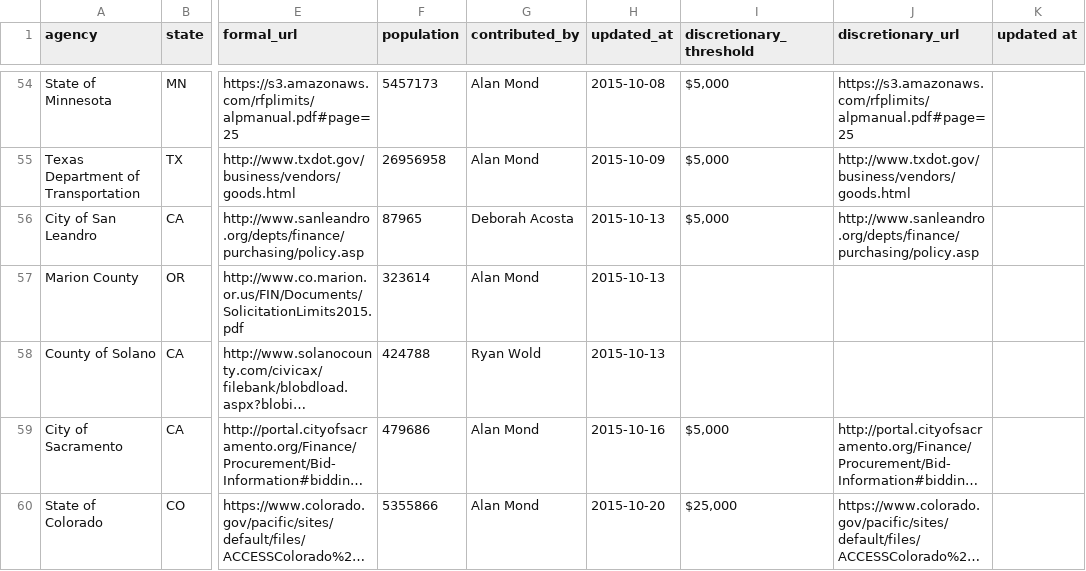
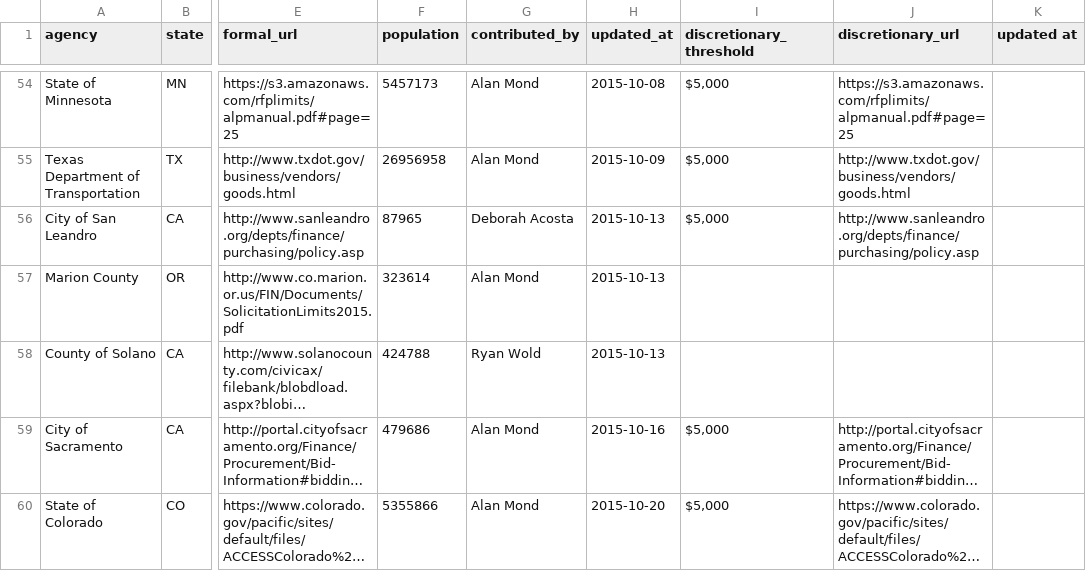
Before and after one commit to munirent/openprocure, a CSV file: procurement.csv, drawn as a sheet; only a part is shown, gaps mark what is left out; long unchanged cells end in …; the diff names each change by its address in the sheet, - before the commit and + after, or states it on an @@ line.

```diff
--- a/procurement.csv
+++ b/procurement.csv
-I60 (discretionary_threshold): $25,000
+I60 (discretionary_threshold): $5,000
```
Also changed, not shown: 1 other file.
